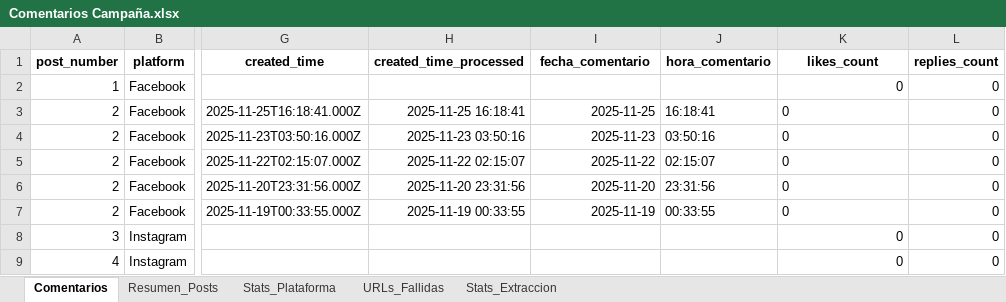
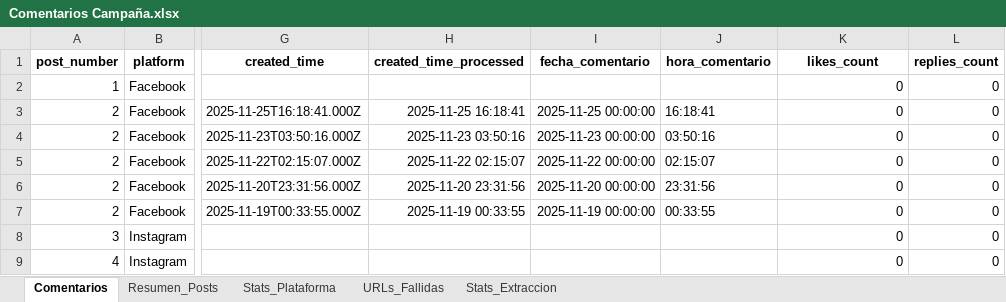
Before and after one commit to sociallisteningalpina-lang/Avena-Canela-temp-, an Excel workbook: Comentarios Campaña.xlsx, sheet Comentarios, drawn as a sheet; only a part is shown, gaps mark what is left out; values as stored, in another font and other column widths than the file's, no borders; the diff names each change by its address in the sheet, - before the commit and + after, or states it on an @@ line.

```diff
--- a/Comentarios Campaña.xlsx (sheet Comentarios)
+++ b/Comentarios Campaña.xlsx (sheet Comentarios)
-I3 (fecha_comentario): 2025-11-25
+I3 (fecha_comentario): 2025-11-25 00:00:00
-K3:K7 alignment: left
+K3:K7 alignment: right
-I4 (fecha_comentario): 2025-11-23
+I4 (fecha_comentario): 2025-11-23 00:00:00
-I5 (fecha_comentario): 2025-11-22
+I5 (fecha_comentario): 2025-11-22 00:00:00
-I6 (fecha_comentario): 2025-11-20
+I6 (fecha_comentario): 2025-11-20 00:00:00
-I7 (fecha_comentario): 2025-11-19
+I7 (fecha_comentario): 2025-11-19 00:00:00
```
